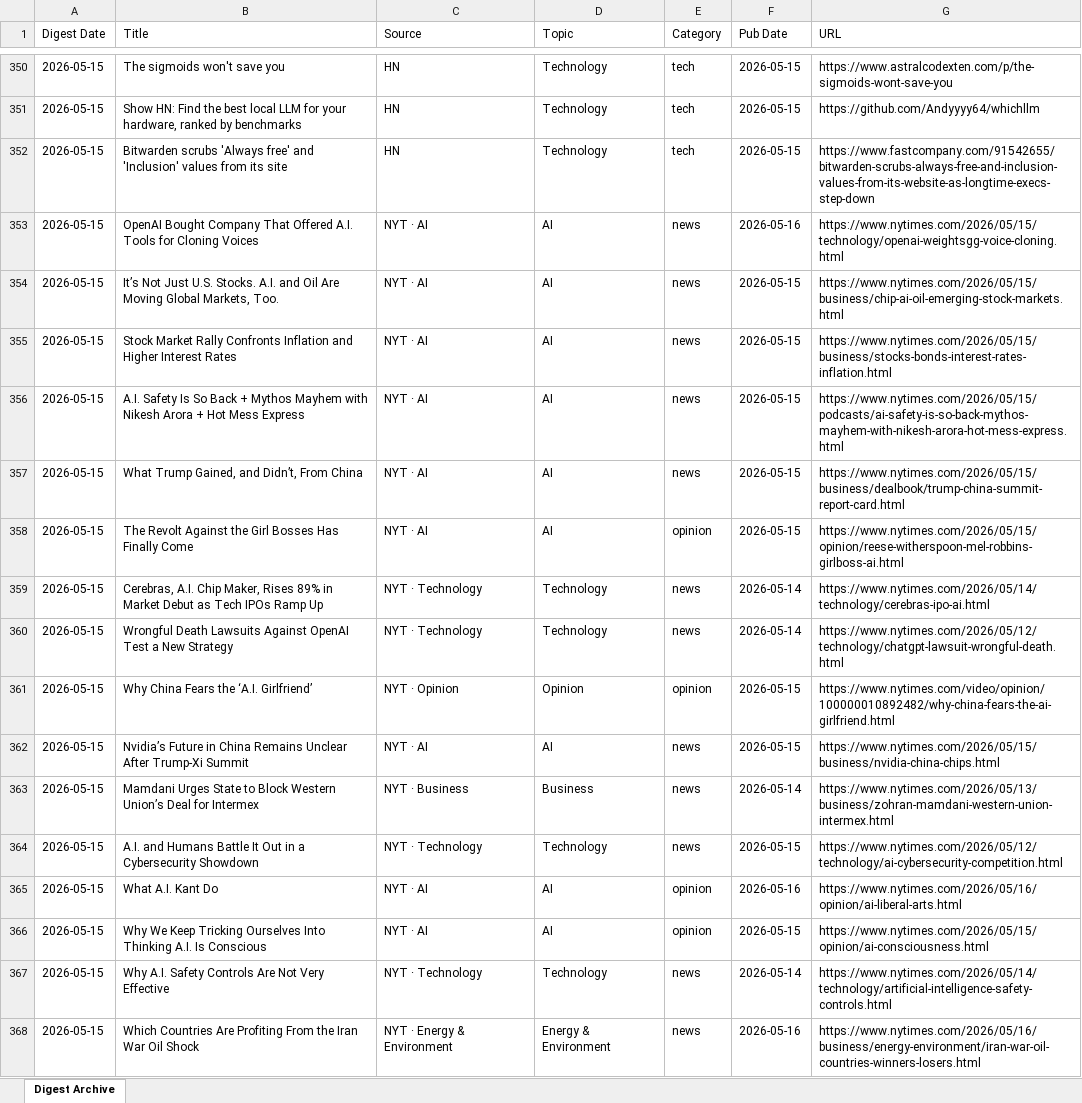
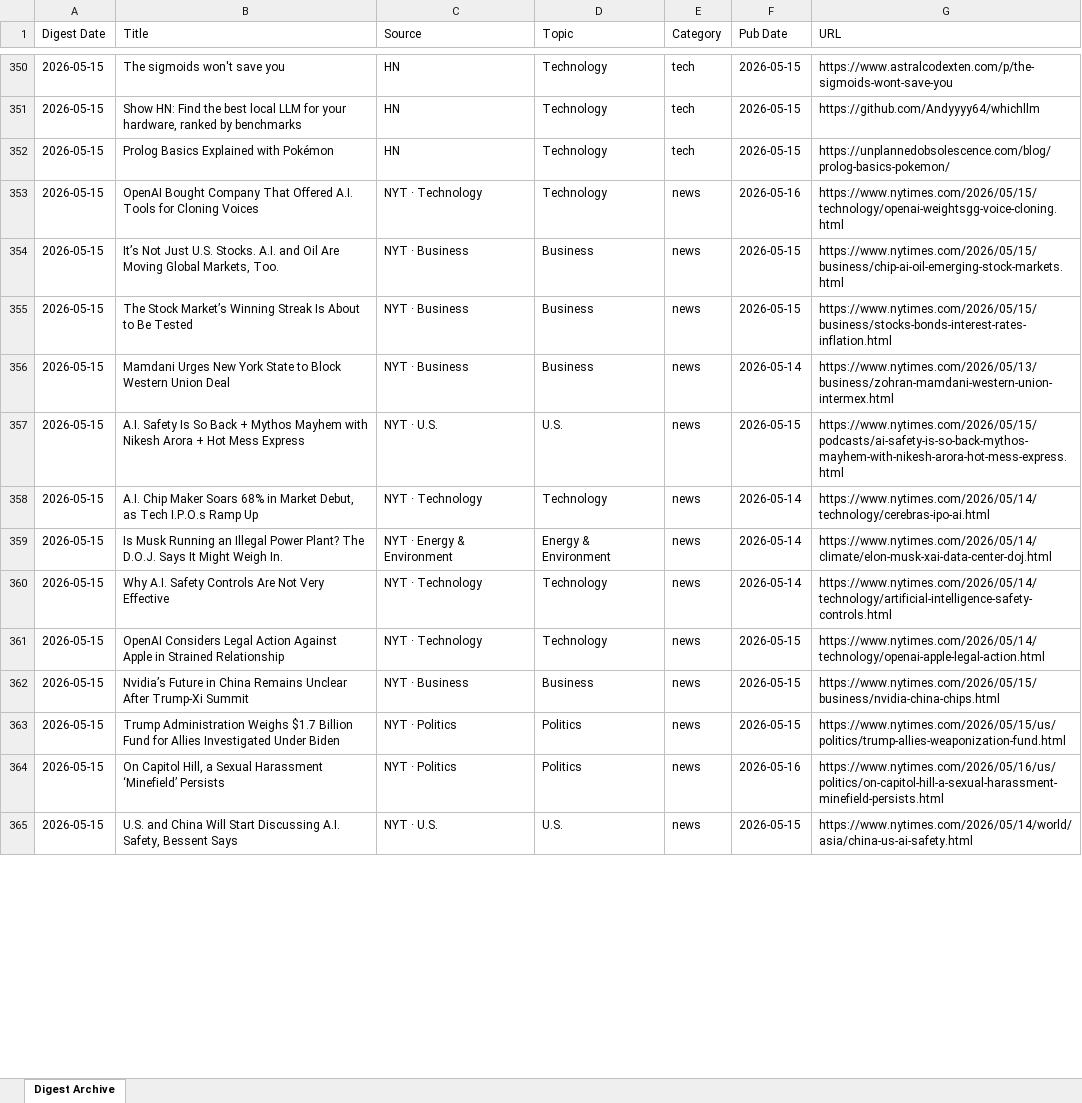
Before and after one commit to hankang156-eng/daily-digest, an Excel workbook: data/digest_archives/dd_archive.xlsx, sheet Digest Archive, drawn as a sheet; only a part is shown, gaps mark what is left out; values as stored, in another font and other column widths than the file's, no borders; removed rows and columns are numbered as before the commit, all else as after; the diff covers the shown part only; the diff names each change by its address in the sheet, - before the commit and + after, or states it on an @@ line.

Commit message:
digest: 2026-05-15

```diff
--- a/data/digest_archives/dd_archive.xlsx (sheet Digest Archive)
+++ b/data/digest_archives/dd_archive.xlsx (sheet Digest Archive)
-B352 (Title): Bitwarden scrubs 'Always free' and 'Inclusion' values from its site
+B352 (Title): Prolog Basics Explained with Pokémon
-G352 (URL): https://www.fastcompany.com/91542655/bitwarden-scrubs-always-free-and-inclusion-values-from-its-website-as-longtime-execs-step-down
+G352 (URL): https://unplannedobsolescence.com/blog/prolog-basics-pokemon/
-C353 (Source): NYT · AI
+C353 (Source): NYT · Technology
-D353 (Topic): AI
+D353 (Topic): Technology
-C354:C355 (Source): NYT · AI
+C354:C355 (Source): NYT · Business
-D354:D355 (Topic): AI
+D354:D355 (Topic): Business
-B355 (Title): Stock Market Rally Confronts Inflation and Higher Interest Rates
+B355 (Title): The Stock Market’s Winning Streak Is About to Be Tested
+row 356: 2026-05-15 | Mamdani Urges New York State to Block Western Union Deal | NYT · Business | Business | news | 2026-05-14 | https://www.nytimes.com/2026/05/13/business/zohran-mamdani-western-union-intermex.html
-C357 (Source): NYT · AI
+C357 (Source): NYT · U.S.
-D357 (Topic): AI
+D357 (Topic): U.S.
-row 357: 2026-05-15 | What Trump Gained, and Didn’t, From China | NYT · AI | AI | news | 2026-05-15 | https://www.nytimes.com/2026/05/15/business/dealbook/trump-china-summit-report-card.html
-row 358: 2026-05-15 | The Revolt Against the Girl Bosses Has Finally Come | NYT · AI | AI | opinion | 2026-05-15 | https://www.nytimes.com/2026/05/15/opinion/reese-witherspoon-mel-robbins-girlboss-ai.html
-B358 (Title): Cerebras, A.I. Chip Maker, Rises 89% in Market Debut as Tech IPOs Ramp Up
+B358 (Title): A.I. Chip Maker Soars 68% in Market Debut, as Tech I.P.O.s Ramp Up
-B359 (Title): Wrongful Death Lawsuits Against OpenAI Test a New Strategy
+B359 (Title): Is Musk Running an Illegal Power Plant? The D.O.J. Says It Might Weigh In.
-C359 (Source): NYT · Technology
+C359 (Source): NYT · Energy & Environment
-D359 (Topic): Technology
+D359 (Topic): Energy & Environment
-G359 (URL): https://www.nytimes.com/2026/05/12/technology/chatgpt-lawsuit-wrongful-death.html
+G359 (URL): https://www.nytimes.com/2026/05/14/climate/elon-musk-xai-data-center-doj.html
-row 361: 2026-05-15 | Why China Fears the ‘A.I. Girlfriend’ | NYT · Opinion | Opinion | opinion | 2026-05-15 | https://www.nytimes.com/video/opinion/100000010892482/why-china-fears-the-ai-girlfriend.html
-row 362: 2026-05-15 | Nvidia’s Future in China Remains Unclear After Trump-Xi Summit | NYT · AI | AI | news | 2026-05-15 | https://www.nytimes.com/2026/05/15/business/nvidia-china-chips.html
-row 363: 2026-05-15 | Mamdani Urges State to Block Western Union’s Deal for Intermex | NYT · Business | Business | news | 2026-05-14 | https://www.nytimes.com/2026/05/13/business/zohran-mamdani-western-union-intermex.html
-row 364: 2026-05-15 | A.I. and Humans Battle It Out in a Cybersecurity Showdown | NYT · Technology | Technology | news | 2026-05-15 | https://www.nytimes.com/2026/05/12/technology/ai-cybersecurity-competition.html
-row 365: 2026-05-15 | What A.I. Kant Do | NYT · AI | AI | opinion | 2026-05-16 | https://www.nytimes.com/2026/05/16/opinion/ai-liberal-arts.html
-row 366: 2026-05-15 | Why We Keep Tricking Ourselves Into Thinking A.I. Is Conscious | NYT · AI | AI | opinion | 2026-05-15 | https://www.nytimes.com/2026/05/15/opinion/ai-consciousness.html
+row 361: 2026-05-15 | OpenAI Considers Legal Action Against Apple in Strained Relationship | NYT · Technology | Technology | news | 2026-05-15 | https://www.nytimes.com/2026/05/14/technology/openai-apple-legal-action.html
+row 362: 2026-05-15 | Nvidia’s Future in China Remains Unclear After Trump-Xi Summit | NYT · Business | Business | news | 2026-05-15 | https://www.nytimes.com/2026/05/15/business/nvidia-china-chips.html
+row 363: 2026-05-15 | Trump Administration Weighs $1.7 Billion Fund for Allies Investigated Under Biden | NYT · Politics | Politics | news | 2026-05-15 | https://www.nytimes.com/2026/05/15/us/politics/trump-allies-weaponization-fund.html
-B364 (Title): Which Countries Are Profiting From the Iran War Oil Shock
+B364 (Title): On Capitol Hill, a Sexual Harassment ‘Minefield’ Persists
-C364 (Source): NYT · Energy & Environment
+C364 (Source): NYT · Politics
-D364 (Topic): Energy & Environment
+D364 (Topic): Politics
-G364 (URL): https://www.nytimes.com/2026/05/16/business/energy-environment/iran-war-oil-countries-winners-losers.html
+G364 (URL): https://www.nytimes.com/2026/05/16/us/politics/on-capitol-hill-a-sexual-harassment-minefield-persists.html
+row 365: 2026-05-15 | U.S. and China Will Start Discussing A.I. Safety, Bessent Says | NYT · U.S. | U.S. | news | 2026-05-15 | https://www.nytimes.com/2026/05/14/world/asia/china-us-ai-safety.html
```
Also changed, not shown: 3 added rows, 2 removed rows, 1 moved row and 10 edited cells elsewhere in this sheet, data/hn/hn_archive.xlsx, 9 other files.
